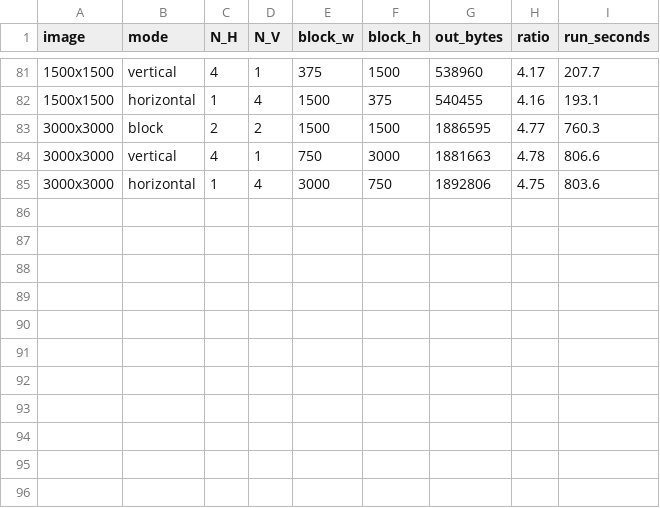
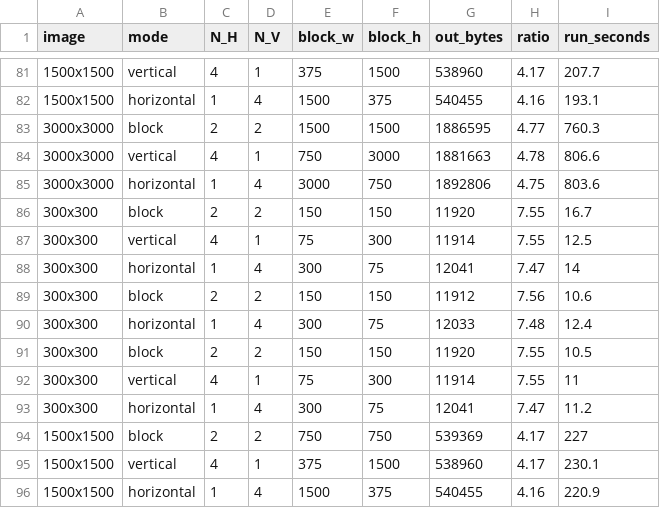
Before and after one commit to tarashrytsko/jpeg-ls-encoder, a CSV file: JPEG_ENC_8f.sim/output_block/hv_benchmark_results.csv, drawn as a sheet; only a part is shown, gaps mark what is left out.

Commit message:
test(A6): AXIS refactor bit-exact lossless at 300 & 1500, all split modes
Output sizes match pre-refactor baselines exactly (300: 11920/11914/12041;
1500: 539369/538960/540455). Confirms the AXIS edges changed no encoding.

```diff
--- a/JPEG_ENC_8f.sim/output_block/hv_benchmark_results.csv
+++ b/JPEG_ENC_8f.sim/output_block/hv_benchmark_results.csv
@@ -85 +85,12 @@ image,mode,N_H,N_V,block_w,block_h,out_bytes,ratio,run_seconds
 3000x3000,horizontal,1,4,3000,750,1892806,4.75,803.6
+300x300,block,2,2,150,150,11920,7.55,16.7
+300x300,vertical,4,1,75,300,11914,7.55,12.5
+300x300,horizontal,1,4,300,75,12041,7.47,14
+300x300,block,2,2,150,150,11912,7.56,10.6
+300x300,horizontal,1,4,300,75,12033,7.48,12.4
+300x300,block,2,2,150,150,11920,7.55,10.5
+300x300,vertical,4,1,75,300,11914,7.55,11
+300x300,horizontal,1,4,300,75,12041,7.47,11.2
+1500x1500,block,2,2,750,750,539369,4.17,227
+1500x1500,vertical,4,1,375,1500,538960,4.17,230.1
+1500x1500,horizontal,1,4,1500,375,540455,4.16,220.9
```
